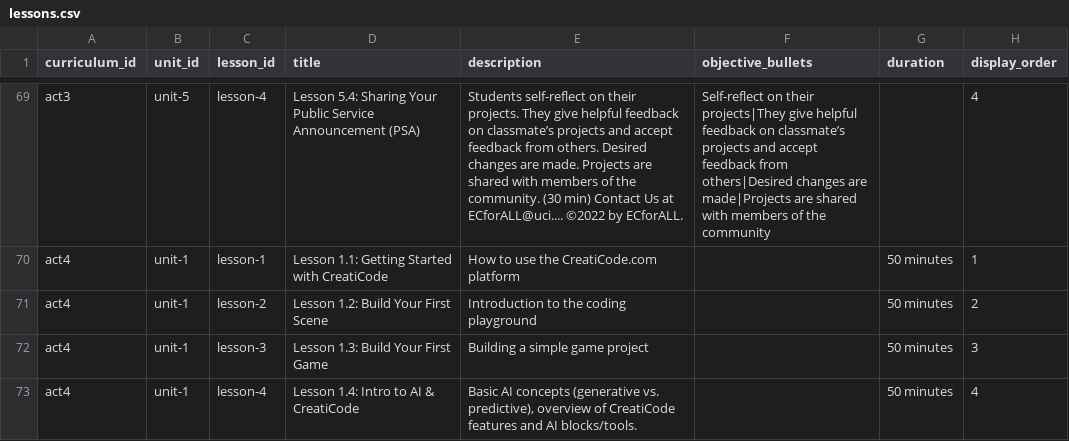
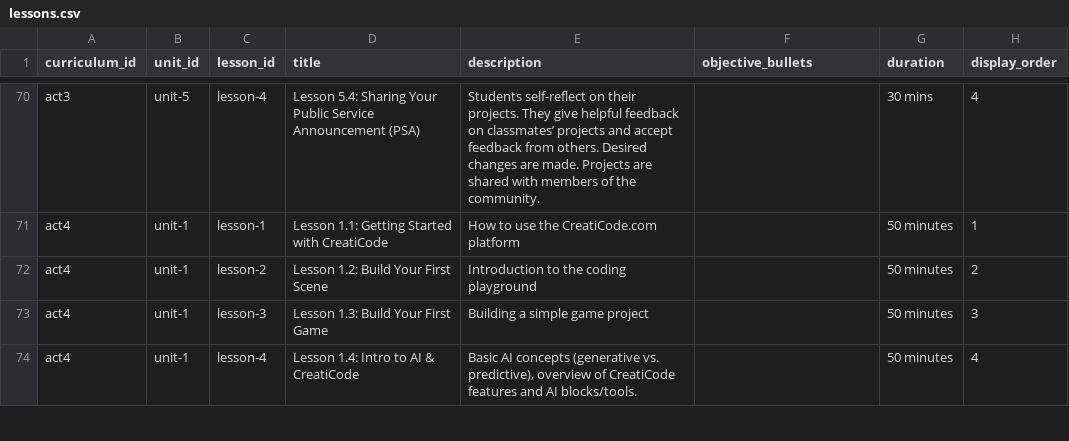
Before and after one commit to UCI-DLL/caiforall-curriculum-site, a CSV file: content/lessons.csv, drawn as a sheet; only a part is shown, gaps mark what is left out; addresses are those after the commit; the diff covers the shown part only; the diff names each change by its address in the sheet, - before the commit and + after, or states it on an @@ line.

```diff
--- a/content/lessons.csv
+++ b/content/lessons.csv
-E70 (description): …feedback on classmate’s projects and accept feedback from others. Desired changes are made. Projects are shared with members of the community. (30 min) Contact Us at ECforALL@uci.... ©2022 by ECforALL.
+E70 (description): …feedback on classmates’ projects and accept feedback from others. Desired changes are made. Projects are shared with members of the community.
-F70 (objective_bullets): Self-reflect on their projects|They give helpful feedback on classmate’s projects and accept feedback from others|Desired changes are made|Projects are shared with members of the community
+F70 (objective_bullets): (empty)
-G70 (duration): (empty)
+G70 (duration): 30 mins
```
Also changed, not shown: 1 added row and 62 edited cells elsewhere in this file.
